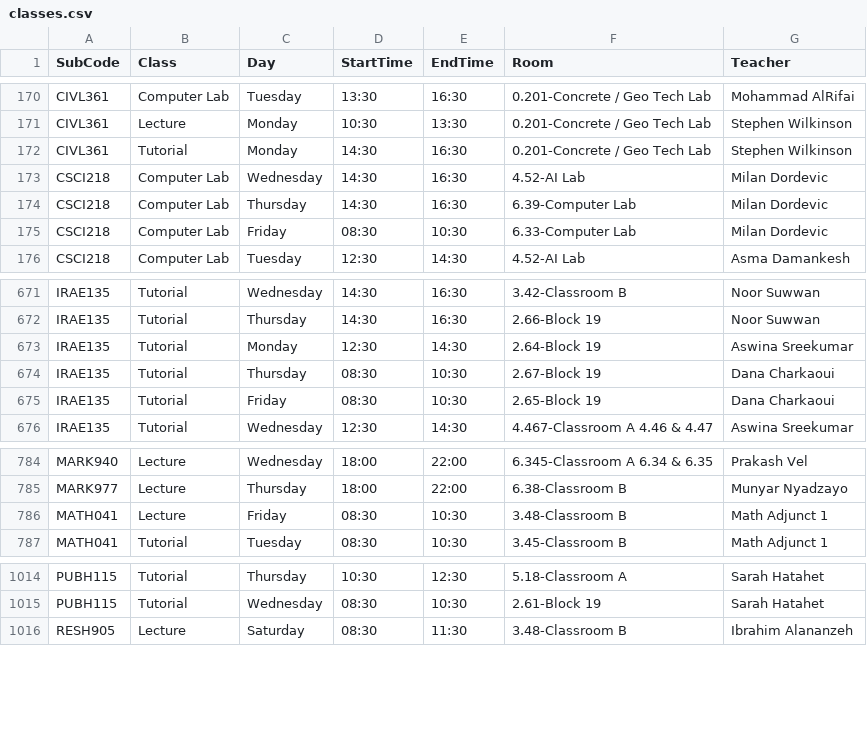
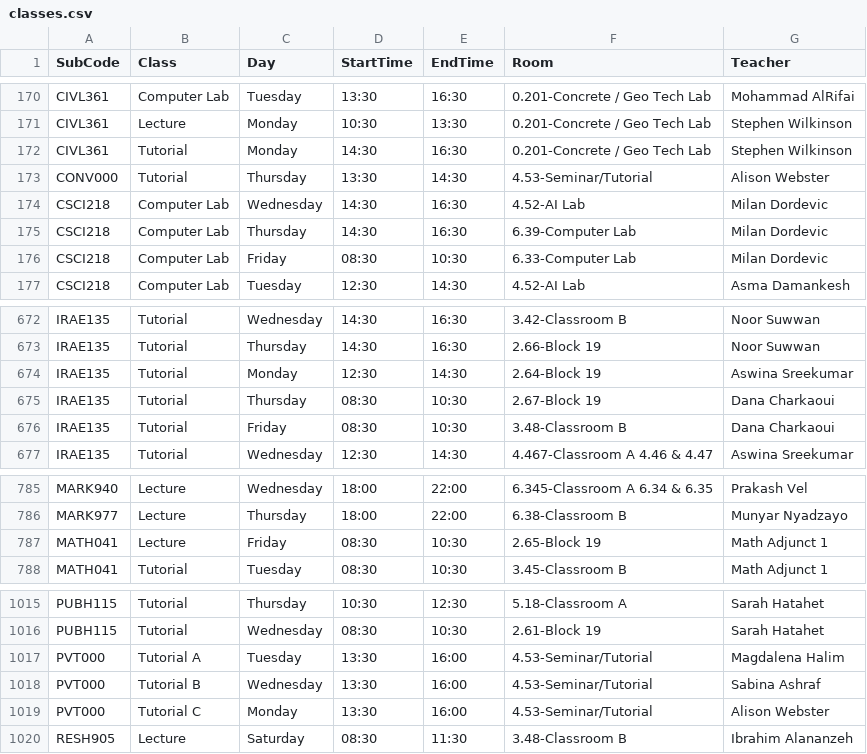
Before and after one commit to tahayparker/vacansee, a CSV file: public/classes.csv, drawn as a sheet; only a part is shown, gaps mark what is left out.

Commit message:
Update timetable CSV data [skip deploy]

```diff
--- a/public/classes.csv
+++ b/public/classes.csv
@@ -172,2 +172,3 @@ CIVL361,Lecture,Monday,10:30,13:30,0.201-Concrete / Geo Tech Lab,Stephen Wilkins
 CIVL361,Tutorial,Monday,14:30,16:30,0.201-Concrete / Geo Tech Lab,Stephen Wilkinson
+CONV000,Tutorial,Thursday,13:30,14:30,4.53-Seminar/Tutorial,Alison Webster
 CSCI218,Computer Lab,Wednesday,14:30,16:30,4.52-AI Lab,Milan Dordevic
@@ -674,3 +675,3 @@ IRAE135,Tutorial,Monday,12:30,14:30,2.64-Block 19,Aswina Sreekumar
 IRAE135,Tutorial,Thursday,08:30,10:30,2.67-Block 19,Dana Charkaoui
-IRAE135,Tutorial,Friday,08:30,10:30,2.65-Block 19,Dana Charkaoui
+IRAE135,Tutorial,Friday,08:30,10:30,3.48-Classroom B,Dana Charkaoui
 IRAE135,Tutorial,Wednesday,12:30,14:30,4.467-Classroom A 4.46 & 4.47,Aswina Sreekumar
@@ -785,3 +786,3 @@ MARK940,Lecture,Wednesday,18:00,22:00,6.345-Classroom A 6.34 & 6.35,Prakash Vel
 MARK977,Lecture,Thursday,18:00,22:00,6.38-Classroom B,Munyar Nyadzayo
-MATH041,Lecture,Friday,08:30,10:30,3.48-Classroom B,Math Adjunct 1
+MATH041,Lecture,Friday,08:30,10:30,2.65-Block 19,Math Adjunct 1
 MATH041,Tutorial,Tuesday,08:30,10:30,3.45-Classroom B,Math Adjunct 1
@@ -1015,2 +1016,5 @@ PUBH115,Tutorial,Thursday,10:30,12:30,5.18-Classroom A,Sarah Hatahet
 PUBH115,Tutorial,Wednesday,08:30,10:30,2.61-Block 19,Sarah Hatahet
+PVT000,Tutorial A,Tuesday,13:30,16:00,4.53-Seminar/Tutorial,Magdalena Halim
+PVT000,Tutorial B,Wednesday,13:30,16:00,4.53-Seminar/Tutorial,Sabina Ashraf
+PVT000,Tutorial C,Monday,13:30,16:00,4.53-Seminar/Tutorial,Alison Webster
 RESH905,Lecture,Saturday,08:30,11:30,3.48-Classroom B,Ibrahim Alananzeh
```
